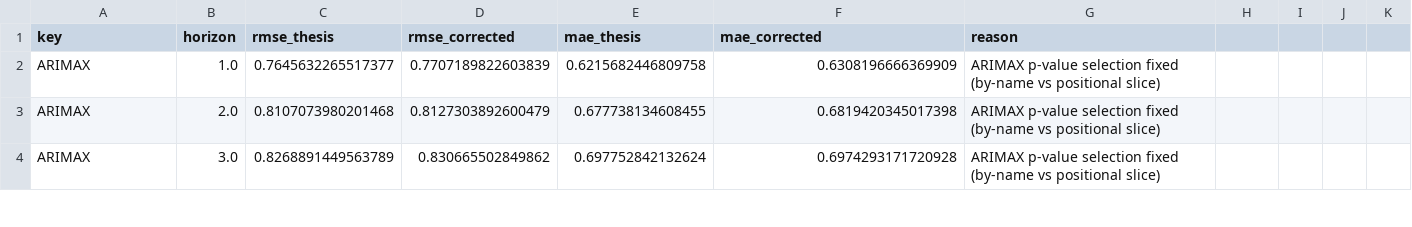
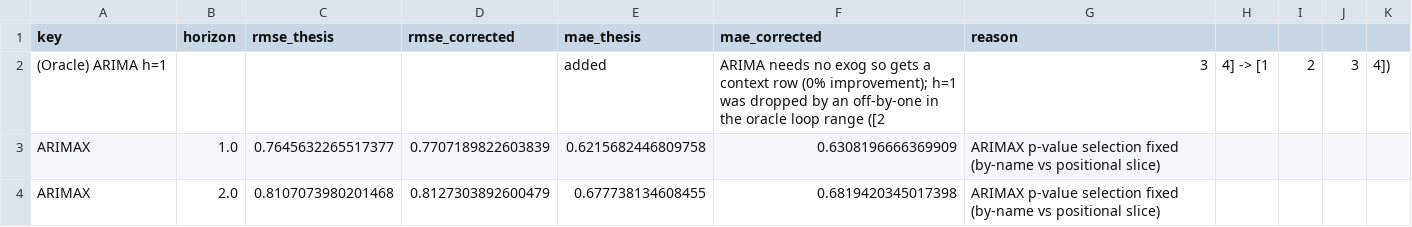
Before and after one commit to Dickuta/msc-uk-wheat-forecast, a CSV file: data/thesis_reference/changes_vs_thesis.csv, drawn as a sheet; only a part is shown; the shorter side is filled out with more unchanged rows; the diff names each change by its address in the sheet, - before the commit and + after, or states it on an @@ line.

Commit message:
fix: update expected oracle + manifest hashes after h=1 fix
Pipeline run confirms ALL CHECKS PASSED with the oracle ARIMA h=1 fix.
Updates data/expected/oracle_exogenous_results.csv (24 rows, was 23) and
refreshes manifest hashes + changes_vs_thesis.csv ledger.

```diff
--- a/data/thesis_reference/changes_vs_thesis.csv
+++ b/data/thesis_reference/changes_vs_thesis.csv
+row 2: (Oracle) ARIMA h=1 |  |  |  | added | ARIMA needs no exog so gets a context row (0% improvement); h=1 was dropped by an off-by-one in the oracle loop range ([2 | 3 | 4] -> [1 | 2 | 3 | 4])
```
Also changed, not shown: data/expected/oracle_exogenous_results.csv, 1 other file.
